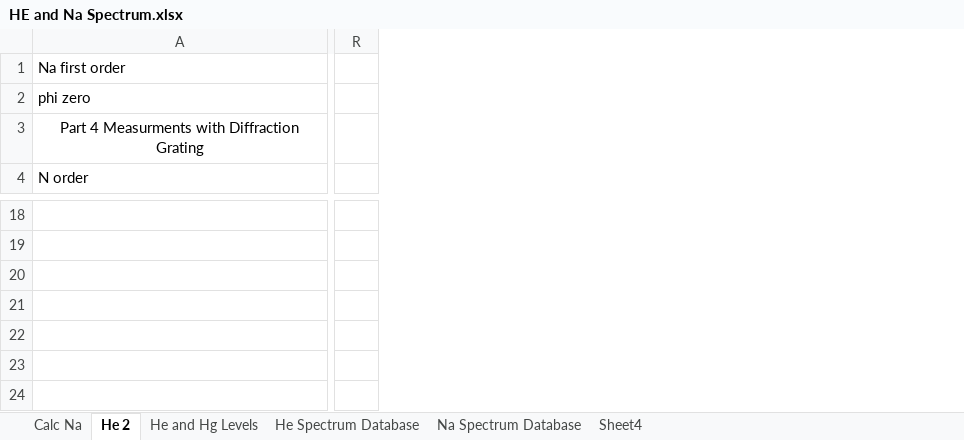
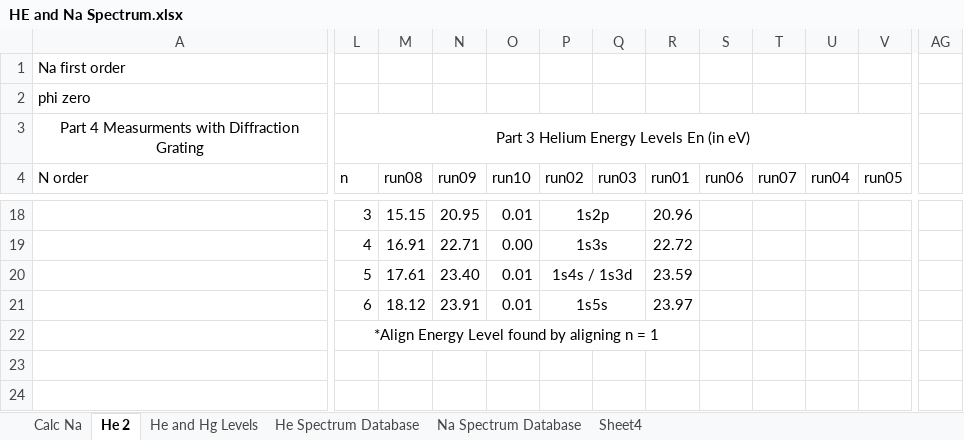
Before and after one commit to mlane3/Phys4321, an Excel workbook: FranckHertz/HeliumNeon/HE and Na Spectrum.xlsx, sheet He 2, drawn as a sheet; only a part is shown, gaps mark what is left out; values as stored, in another font and other column widths than the file's, no borders; removed rows and columns are numbered as before the commit, all else as after; rows hold the shown columns only; the diff covers the shown part only; the diff names each change by its address in the sheet, - before the commit and + after, or states it on an @@ line.

```diff
--- a/FranckHertz/HeliumNeon/HE and Na Spectrum.xlsx (sheet He 2)
+++ b/FranckHertz/HeliumNeon/HE and Na Spectrum.xlsx (sheet He 2)
+column L (n), row 3: Part 3 Helium Energy Levels En (in eV); rows 18-22: 3 | 4 | 5 | 6 | *Align Energy Level found by aligning n = 1
+column M (run08), rows 18-21: 15.15 | 16.91 | 17.61 | 18.12
+column N (run09), rows 18-21: 20.95 | 22.71 | 23.40 | 23.91
+column O (run10), rows 18-21: 0.01 | 0.00 | 0.01 | 0.01
+column P (run02), rows 18-21: 1s2p | 1s3s | 1s4s / 1s3d | 1s5s
+column Q (run03), empty
+column R (run01), rows 18-21: 20.96 | 22.72 | 23.59 | 23.97
+column S (run06), empty
+column T (run07), empty
+column U (run04), empty
+column V (run05), empty
-column R, empty
+column AG, empty
+row 23: (empty)
+row 24: (empty)
```
Also changed, not shown: 5 added columns, 1 removed column, 20 edited cells, cell formats and merged cells elsewhere in this sheet, formulas that keep their value, 3 other files.
